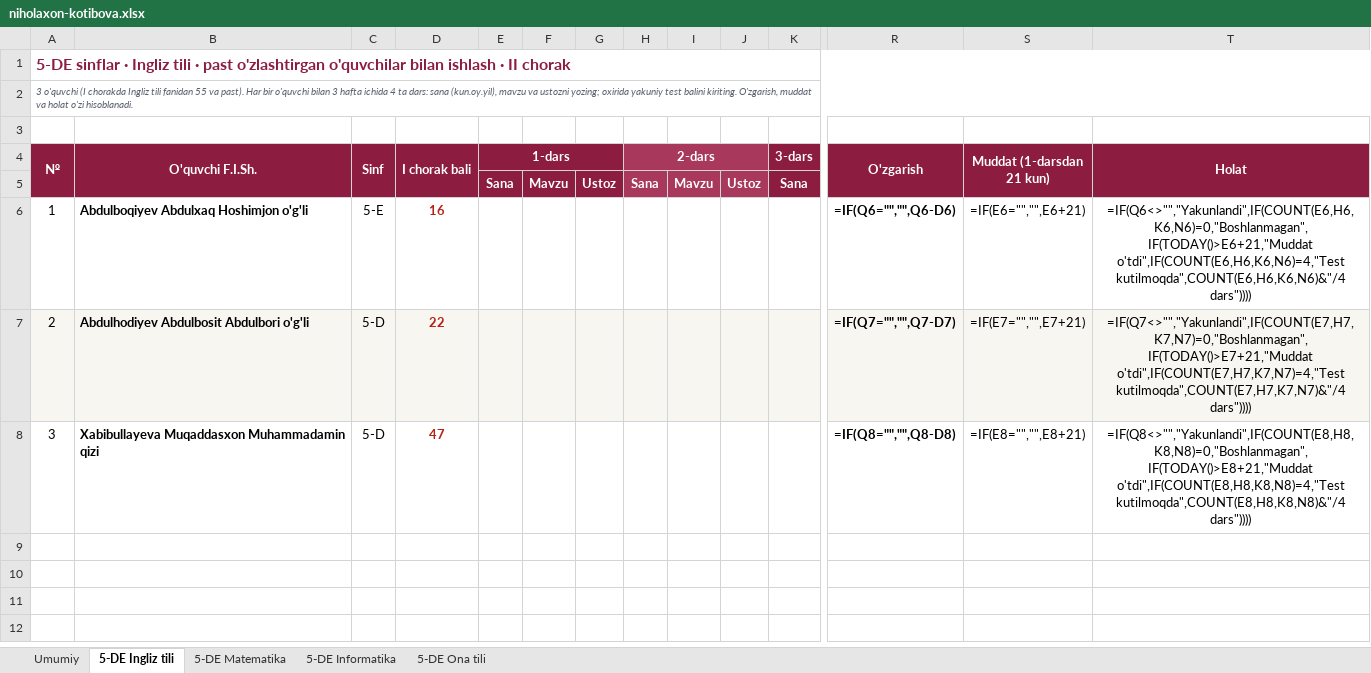
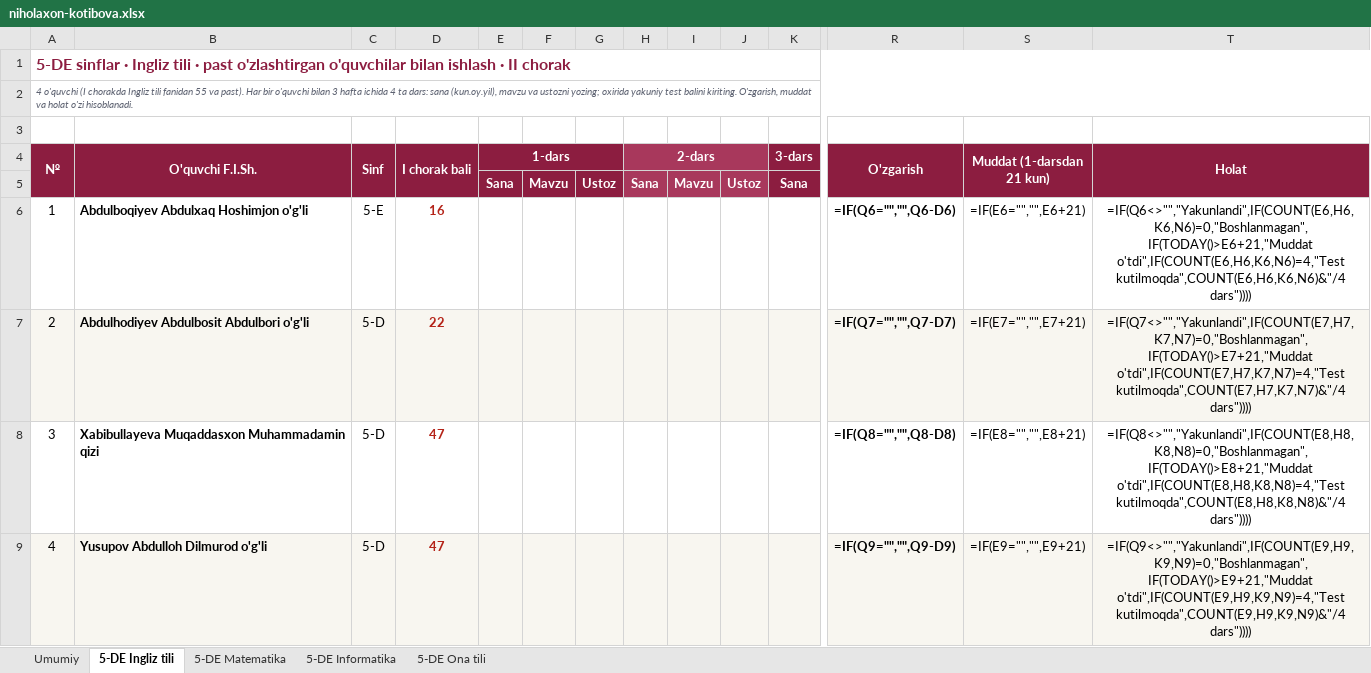
Before and after one commit to ilkhomjon2001/1-chorak_nt, an Excel workbook: tutorlar/niholaxon-kotibova.xlsx, sheet 5-DE Ingliz tili, drawn as a sheet; only a part is shown, gaps mark what is left out; values as stored, in another font and other column widths than the file's, no borders; formulas without a stored value are shown as written; conditional formats not drawn; rows hold the shown columns only; the diff names each change by its address in the sheet, - before the commit and + after, or states it on an @@ line.

```diff
--- a/tutorlar/niholaxon-kotibova.xlsx (sheet 5-DE Ingliz tili)
+++ b/tutorlar/niholaxon-kotibova.xlsx (sheet 5-DE Ingliz tili)
-A2 (№): 3 o'quvchi (I…
+A2 (№): 4 o'quvchi (I…
+row 9: 4 | Yusupov Abdulloh Dilmurod o'g'li | 5-D | 47 |  |  |  |  |  |  |  | =IF(Q9="","",Q9-D9) | =IF(E9="","",E9+21) | =IF(Q9<>"","Yakunlandi",IF(COUNT(E9,H9,K9,N9)=0,"Boshlanmagan",IF(TODAY()>E9+21,"Muddat o'tdi",IF(COUNT(E9,H9,K9,N9)=4,"Test kutilmoqda",COUNT(E9,H9,K9,N9)&"/4 dars"))))
```
Also changed, not shown: sheet Umumiy, tutorlar/abdulbosit-abdullayev.xlsx, tutorlar/fayzullo-abdulazizov.xlsx, 17 other files.
